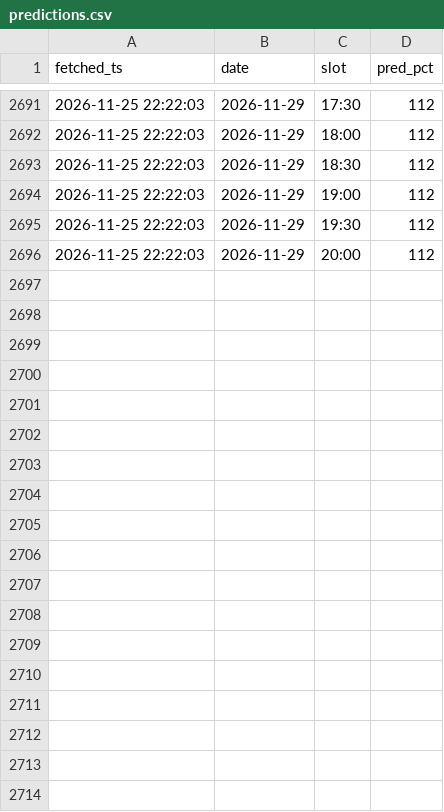
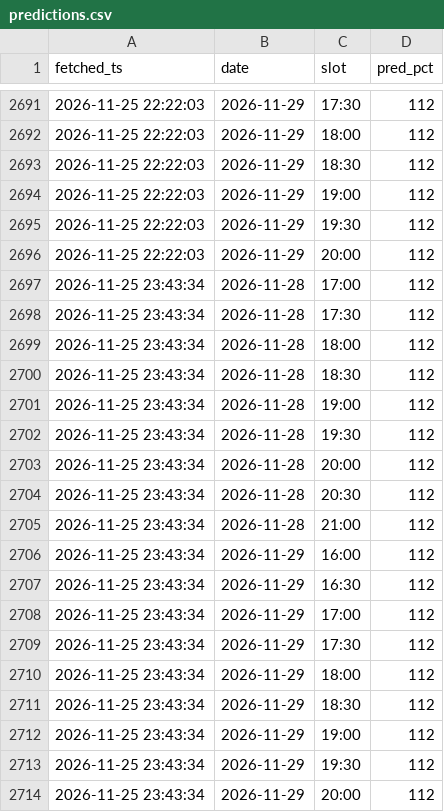
Before and after one commit to jinwook-kim-dev/exit-forecast, a CSV file: pipeline/state/predictions.csv, drawn as a sheet; only a part is shown, gaps mark what is left out; the diff names each change by its address in the sheet, - before the commit and + after, or states it on an @@ line.

```diff
--- a/pipeline/state/predictions.csv
+++ b/pipeline/state/predictions.csv
+row 2697: 2026-11-25 23:43:34 | 2026-11-28 | 17:00 | 112
+row 2698: 2026-11-25 23:43:34 | 2026-11-28 | 17:30 | 112
+row 2699: 2026-11-25 23:43:34 | 2026-11-28 | 18:00 | 112
+row 2700: 2026-11-25 23:43:34 | 2026-11-28 | 18:30 | 112
+row 2701: 2026-11-25 23:43:34 | 2026-11-28 | 19:00 | 112
+row 2702: 2026-11-25 23:43:34 | 2026-11-28 | 19:30 | 112
+row 2703: 2026-11-25 23:43:34 | 2026-11-28 | 20:00 | 112
+row 2704: 2026-11-25 23:43:34 | 2026-11-28 | 20:30 | 112
+row 2705: 2026-11-25 23:43:34 | 2026-11-28 | 21:00 | 112
+row 2706: 2026-11-25 23:43:34 | 2026-11-29 | 16:00 | 112
+row 2707: 2026-11-25 23:43:34 | 2026-11-29 | 16:30 | 112
+row 2708: 2026-11-25 23:43:34 | 2026-11-29 | 17:00 | 112
+row 2709: 2026-11-25 23:43:34 | 2026-11-29 | 17:30 | 112
+row 2710: 2026-11-25 23:43:34 | 2026-11-29 | 18:00 | 112
+row 2711: 2026-11-25 23:43:34 | 2026-11-29 | 18:30 | 112
+row 2712: 2026-11-25 23:43:34 | 2026-11-29 | 19:00 | 112
+row 2713: 2026-11-25 23:43:34 | 2026-11-29 | 19:30 | 112
+row 2714: 2026-11-25 23:43:34 | 2026-11-29 | 20:00 | 112
```
Also changed, not shown: pipeline/state/realtime.csv, 2 other files.
